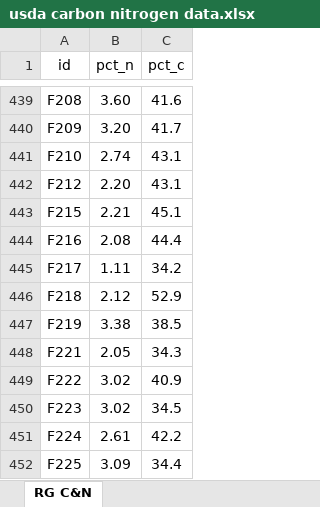
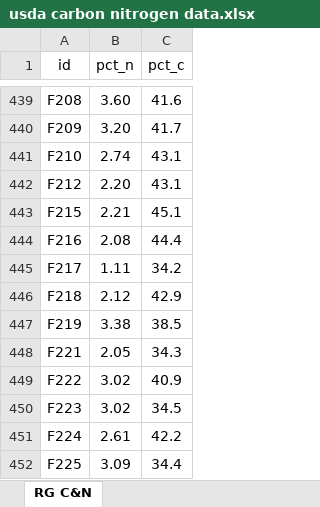
Before and after one commit to ryantmeyer98/2023_nrec_decomp, an Excel workbook: data/usda carbon nitrogen data.xlsx, sheet RG C&N, drawn as a sheet; only a part is shown, gaps mark what is left out; values as stored, in another font and other column widths than the file's, no borders; the diff names each change by its address in the sheet, - before the commit and + after, or states it on an @@ line.

```diff
--- a/data/usda carbon nitrogen data.xlsx (sheet RG C&N)
+++ b/data/usda carbon nitrogen data.xlsx (sheet RG C&N)
-C446 (pct_c): 52.9
+C446 (pct_c): 42.9
```
Also changed, not shown: data/23 nrec biomass outliers fixed.xlsx, 7 other files.
